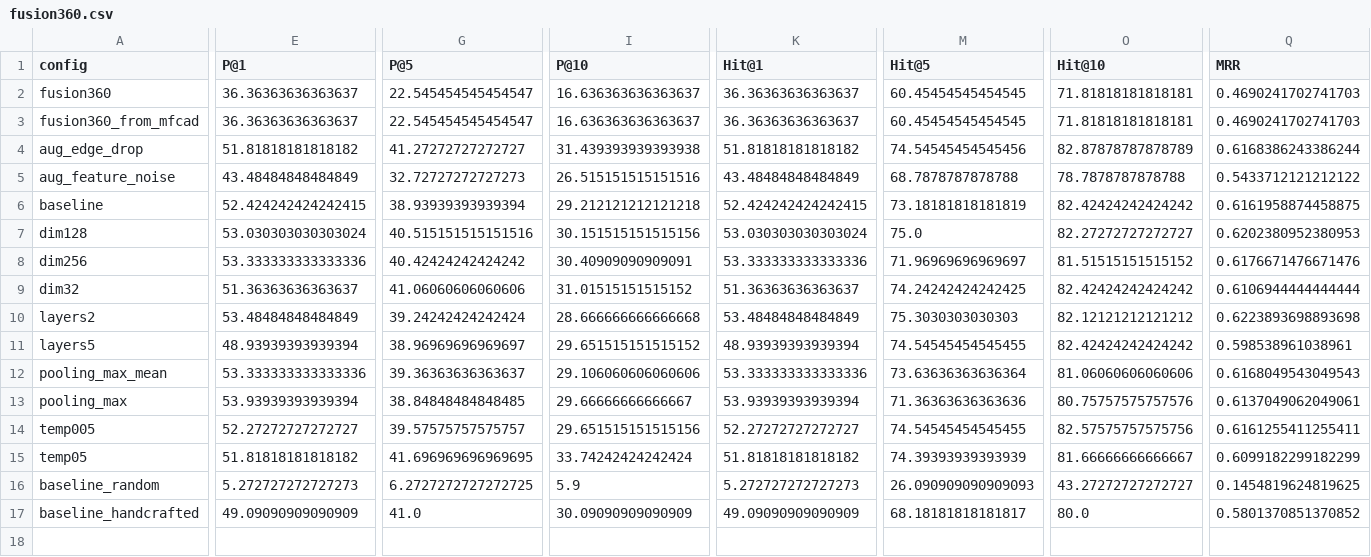
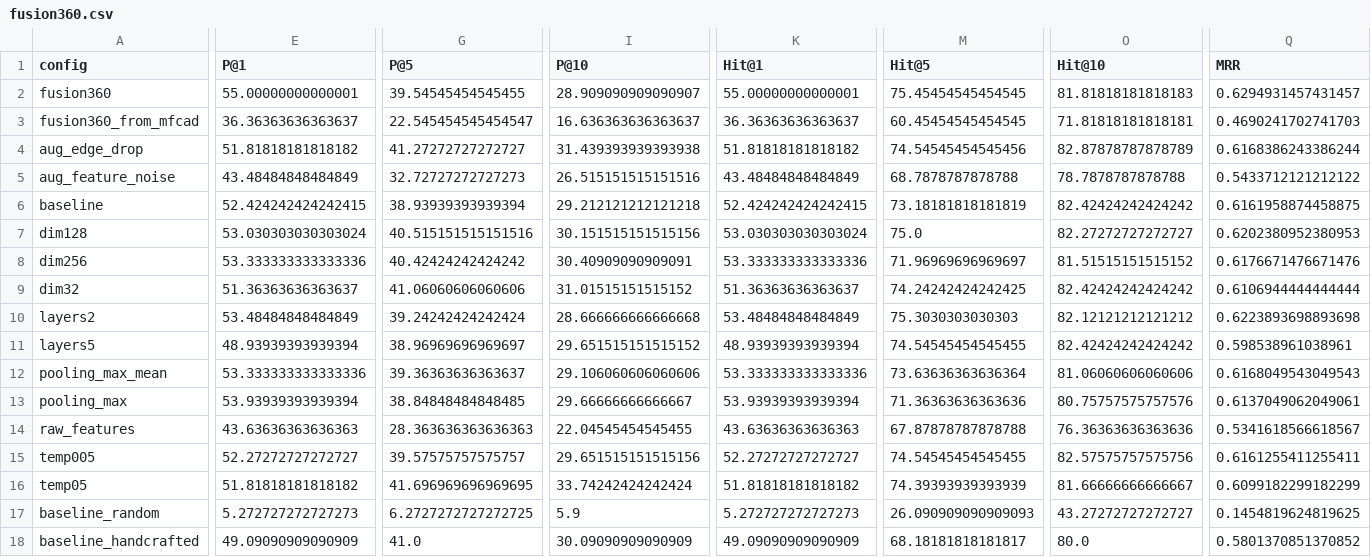
Before and after one commit to Diiiiii-9/cad_retrieval_swl2026, a CSV file: results/fusion360.csv, drawn as a sheet; only a part is shown, gaps mark what is left out; rows hold the shown columns only; the diff covers the shown part only; the diff names each change by its address in the sheet, - before the commit and + after, or states it on an @@ line.

```diff
--- a/results/fusion360.csv
+++ b/results/fusion360.csv
-E2 (P@1): 36.36363636363637
+E2 (P@1): 55.00000000000001
-G2 (P@5): 22.545454545454547
+G2 (P@5): 39.54545454545455
-I2 (P@10): 16.636363636363637
+I2 (P@10): 28.909090909090907
-K2 (Hit@1): 36.36363636363637
+K2 (Hit@1): 55.00000000000001
-M2 (Hit@5): 60.45454545454545
+M2 (Hit@5): 75.45454545454545
-O2 (Hit@10): 71.81818181818181
+O2 (Hit@10): 81.81818181818183
-Q2 (MRR): 0.4690241702741703
+Q2 (MRR): 0.6294931457431457
+row 14: raw_features | 43.63636363636363 | 28.363636363636363 | 22.04545454545455 | 43.63636363636363 | 67.87878787878788 | 76.36363636363636 | 0.5341618566618567
```
Also changed, not shown: 1 edited cell elsewhere in this file, 20 other files.
